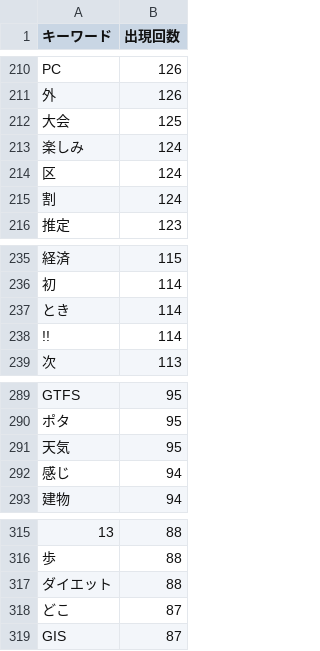
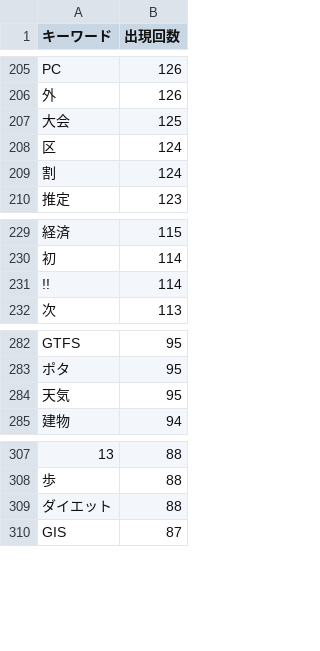
Before and after one commit to shiwaku/mecab-tweets, a CSV file: tweets_text.csv, drawn as a sheet; only a part is shown, gaps mark what is left out; the diff covers the shown part only; the diff names each change by its address in the sheet, - before the commit and + after, or states it on an @@ line.

```diff
--- a/tweets_text.csv
+++ b/tweets_text.csv
-row 213: 楽しみ | 124
-row 237: とき | 114
-row 292: 感じ | 94
-row 318: どこ | 87
```
Also changed, not shown: 5 removed rows elsewhere in this file, 2 other files.
